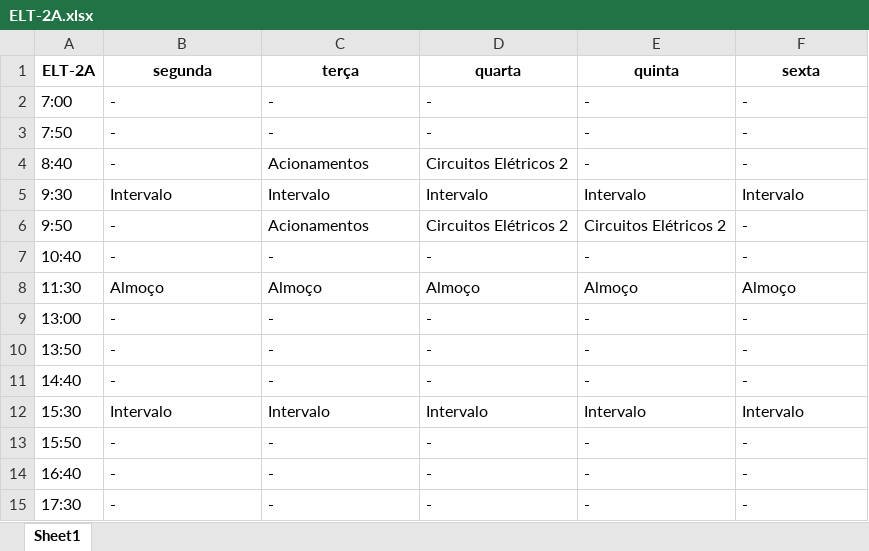
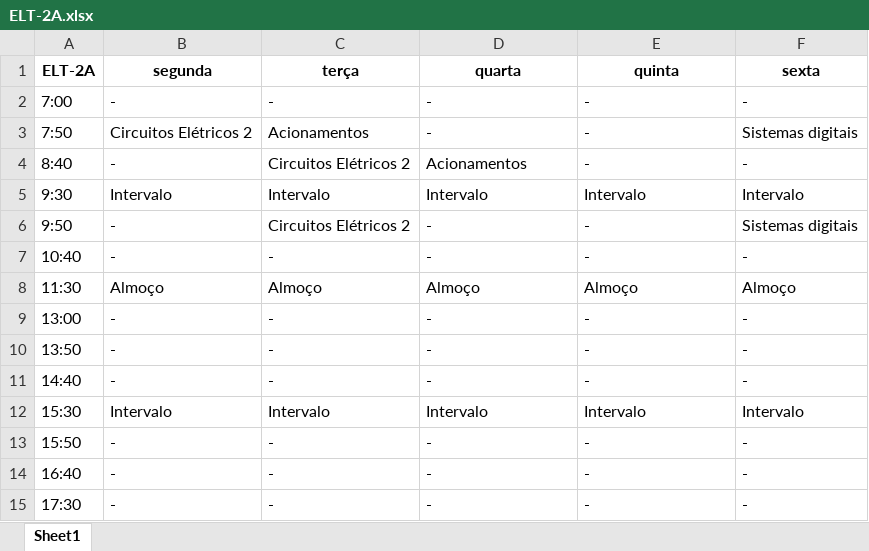
Before and after one commit to TulioHRC/Horarios-CEFET, an Excel workbook: data/turm/ELT-2A.xlsx, sheet Sheet1, drawn as a sheet; values as stored, in another font and other column widths than the file's, no borders; the diff names each change by its address in the sheet, - before the commit and + after, or states it on an @@ line.

```diff
--- a/data/turm/ELT-2A.xlsx (sheet Sheet1)
+++ b/data/turm/ELT-2A.xlsx (sheet Sheet1)
-B3 (segunda): -
+B3 (segunda): Circuitos Elétricos 2
-C3 (terça): -
+C3 (terça): Acionamentos
-F3 (sexta): -
+F3 (sexta): Sistemas digitais
-C4 (terça): Acionamentos
+C4 (terça): Circuitos Elétricos 2
-D4 (quarta): Circuitos Elétricos 2
+D4 (quarta): Acionamentos
-C6 (terça): Acionamentos
+C6 (terça): Circuitos Elétricos 2
-D6 (quarta): Circuitos Elétricos 2
+D6 (quarta): -
-E6 (quinta): Circuitos Elétricos 2
+E6 (quinta): -
-F6 (sexta): -
+F6 (sexta): Sistemas digitais
```
Also changed, not shown: Planilha.xlsx, data/teacher/Josivaldo Ferreira.xlsx, 20 other files.
